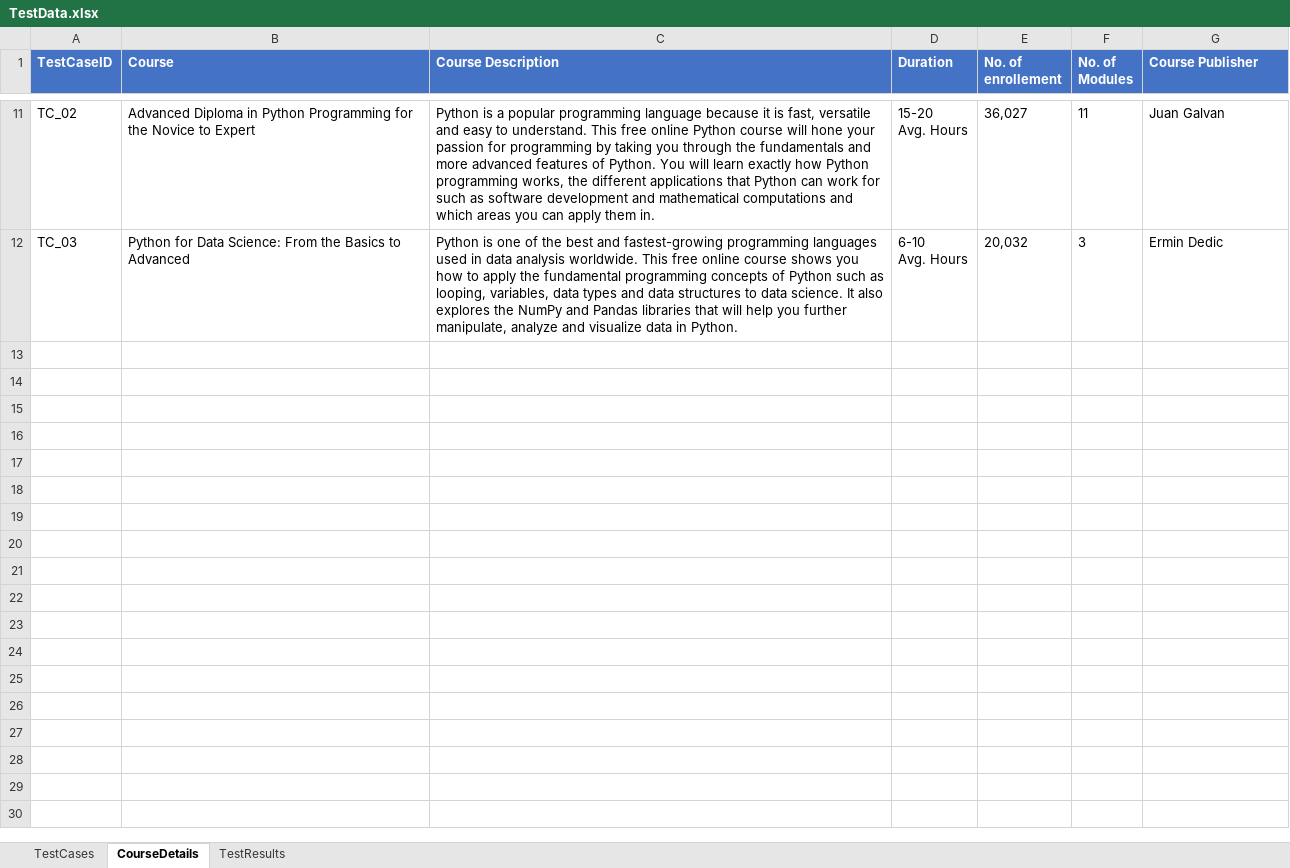
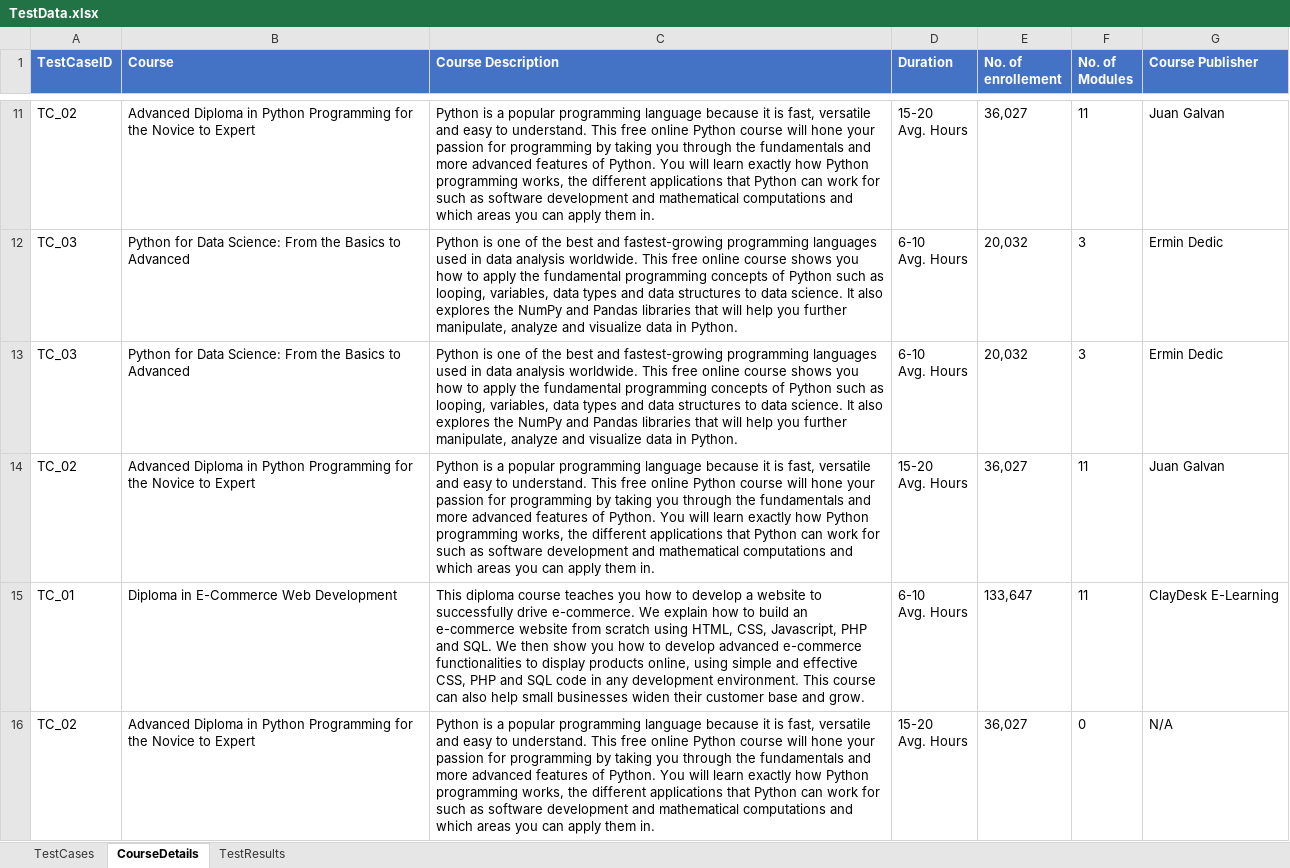
Before and after one commit to PoojaJaiswal18/AlisonAutomation, an Excel workbook: target/test-classes/TestData.xlsx, sheet CourseDetails, drawn as a sheet; only a part is shown, gaps mark what is left out; values as stored, in another font and other column widths than the file's, no borders; ↵ is a line break in a cell; the diff covers the shown part only; the diff names each change by its address in the sheet, - before the commit and + after, or states it on an @@ line.

```diff
--- a/target/test-classes/TestData.xlsx (sheet CourseDetails)
+++ b/target/test-classes/TestData.xlsx (sheet CourseDetails)
+row 13: TC_03 | Python for Data Science: From the Basics to Advanced | Python is one of the best and fastest-growing programming languages used in data analysis worldwide. This free online course shows you how to apply the fundamental programming concepts of Python such as looping, variables, data types and data structures to data science. It also explores the NumPy and Pandas libraries that will help you further manipulate, analyze and visualize data in Python. | 6-10 ↵ Avg. Hours | 20,032 | 3 | Ermin Dedic
+row 14: TC_02 | Advanced Diploma in Python Programming for the Novice to Expert | Python is a popular programming language because it is fast, versatile and easy to understand. This free online Python course will hone your passion for programming by taking you through the fundamentals and more advanced features of Python. You will learn exactly how Python programming works, the different applications that Python can work for such as software development and mathematical computations and which areas you can apply them in. | 15-20 ↵ Avg. Hours | 36,027 | 11 | Juan Galvan
+row 15: TC_01 | Diploma in E-Commerce Web Development | This diploma course teaches you how to develop a website to successfully drive e-commerce. We explain how to build an e-commerce website from scratch using HTML, CSS, Javascript, PHP and SQL. We then show you how to develop advanced e-commerce functionalities to display products online, using simple and effective CSS, PHP and SQL code in any development environment. This course can also help small businesses widen their customer base and grow. | 6-10 ↵ Avg. Hours | 133,647 | 11 | ClayDesk E-Learning
+row 16: TC_02 | Advanced Diploma in Python Programming for the Novice to Expert | Python is a popular programming language because it is fast, versatile and easy to understand. This free online Python course will hone your passion for programming by taking you through the fundamentals and more advanced features of Python. You will learn exactly how Python programming works, the different applications that Python can work for such as software development and mathematical computations and which areas you can apply them in. | 15-20 ↵ Avg. Hours | 36,027 | 0 | N/A
```
Also changed, not shown: 3 added rows elsewhere in this sheet, sheet TestResults, 41 other files.
